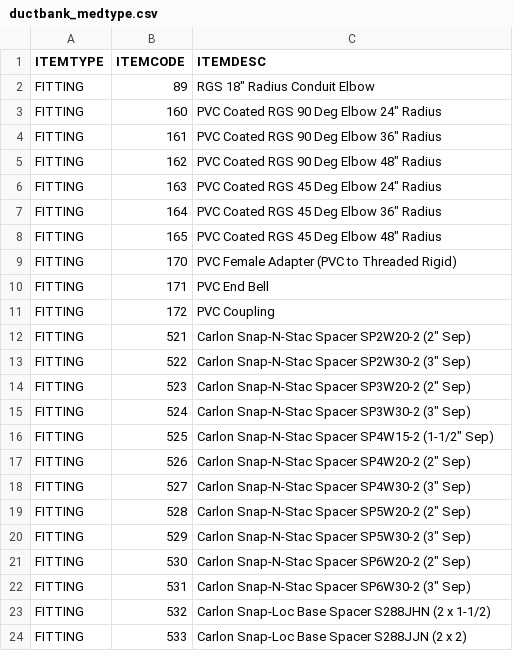
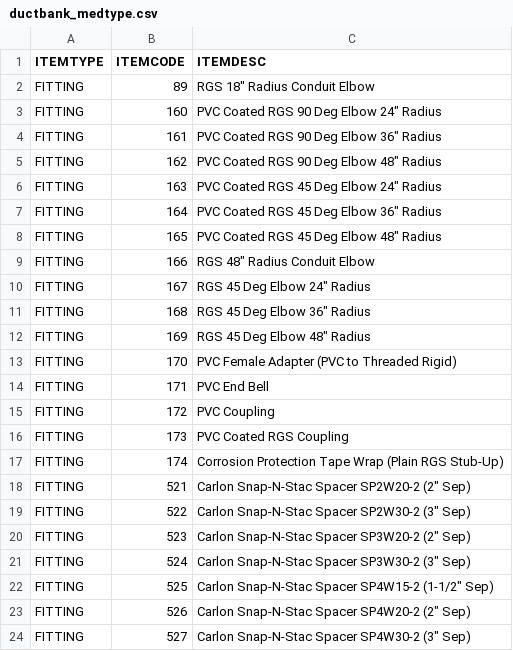
Before and after one commit to seemsixty7/MED2026, a CSV file: Data/seed/ductbank_medtype.csv, drawn as a sheet; only a part is shown; the shorter side is filled out with more unchanged rows; the diff names each change by its address in the sheet, - before the commit and + after, or states it on an @@ line.

Commit message:
Ductbank MVP2: DUCTBANK dialog (MED-DotNet), -DUCTBANK command line, stub-up material, 3D envelope/spacers, MEDMAKE3D elbows
- MedDuctbankForm/MedDuctbankLisp: WinForms dialog (bank, spacers, cover, stub-up zone, output; position cards +
  editor; cheat image highlighting the current conduit; checks). LISP<->C# via KEY=VALUE spec (dbk-spec-out/-in).
  DUCTBANK opens it; -DUCTBANK is the text flow and the fallback when the DLL/UI is not available.
- Stub-up risers + elbows default to PVC-coated RGS (2, 160-165, 170, 173); plain RGS option (1, 89/90/91/166,
  167-169, 170, 8) with tape wrap 174 + WRAP note. Seed CSV adds 166-169, 173, 174.
- 3DMEDModel- layer convention (_MED3DMODELPREFIX, code default): DUCTBANK models envelope + spacer solids on
  3DMEDModel-Ductbank; MEDMAKE3D / MAKE3DCONDUIT pull those layers in and sweep the ductbank elbows (FITTING).
- 3D disclaimer printed by MEDMAKE3D, MAKE3DCONDUIT, M3D, MAKE3DTRAY, MEDCBINS, MED3DLIB insert, DUCTBANK.
- Support/MED-DotNet.dll rebuilt (.NET 4.7.2). Tests: MEDDuctbankTest -Rgs, 3D/elbow/wrap checks. Docs.

```diff
--- a/Data/seed/ductbank_medtype.csv
+++ b/Data/seed/ductbank_medtype.csv
+row 9: FITTING | 166 | RGS 48" Radius Conduit Elbow
+row 10: FITTING | 167 | RGS 45 Deg Elbow 24" Radius
+row 11: FITTING | 168 | RGS 45 Deg Elbow 36" Radius
+row 12: FITTING | 169 | RGS 45 Deg Elbow 48" Radius
+row 16: FITTING | 173 | PVC Coated RGS Coupling
+row 17: FITTING | 174 | Corrosion Protection Tape Wrap (Plain RGS Stub-Up)
```
Also changed, not shown: 21 other files.
